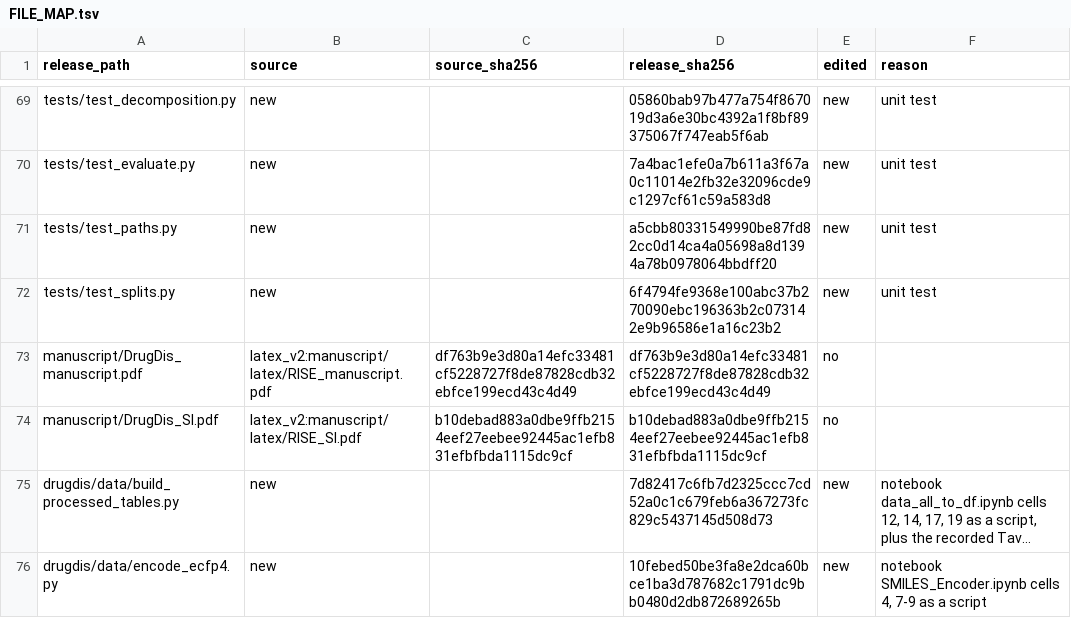
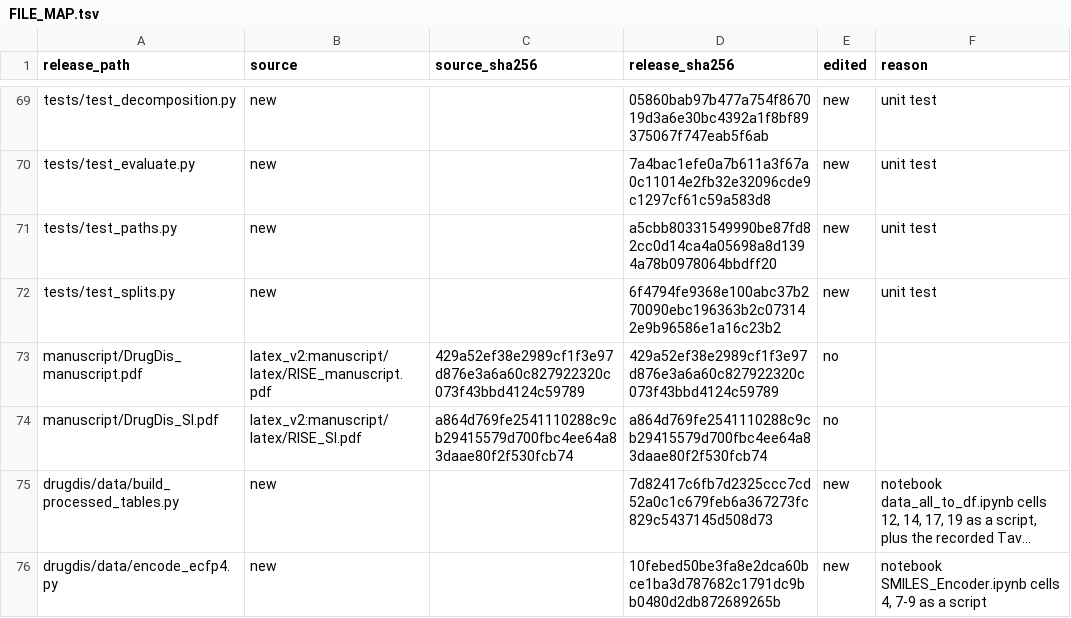
Before and after one commit to Boom5426/DrugDis, a TSV file: FILE_MAP.tsv, drawn as a sheet; only a part is shown, gaps mark what is left out; long unchanged cells end in …; the diff names each change by its address in the sheet, - before the commit and + after, or states it on an @@ line.

```diff
--- a/FILE_MAP.tsv
+++ b/FILE_MAP.tsv
-C73 (source_sha256): df763b9e3d80a14efc33481cf5228727f8de87828cdb32ebfce199ecd43c4d49
+C73 (source_sha256): 429a52ef38e2989cf1f3e97d876e3a6a60c827922320c073f43bbd4124c59789
-D73 (release_sha256): df763b9e3d80a14efc33481cf5228727f8de87828cdb32ebfce199ecd43c4d49
+D73 (release_sha256): 429a52ef38e2989cf1f3e97d876e3a6a60c827922320c073f43bbd4124c59789
-C74 (source_sha256): b10debad883a0dbe9ffb2154eef27eebee92445ac1efb831efbfbda1115dc9cf
+C74 (source_sha256): a864d769fe2541110288c9cb29415579d700fbc4ee64a83daae80f2f530fcb74
-D74 (release_sha256): b10debad883a0dbe9ffb2154eef27eebee92445ac1efb831efbfbda1115dc9cf
+D74 (release_sha256): a864d769fe2541110288c9cb29415579d700fbc4ee64a83daae80f2f530fcb74
```
Also changed, not shown: 2 other files.
